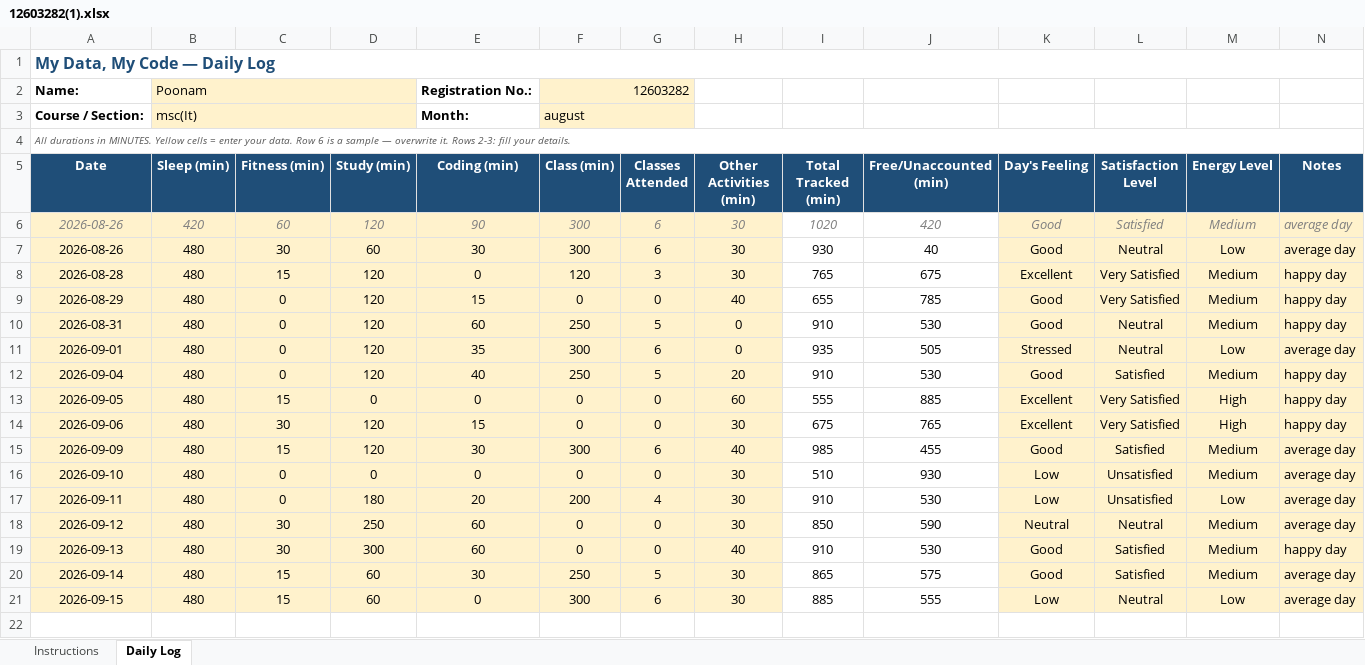
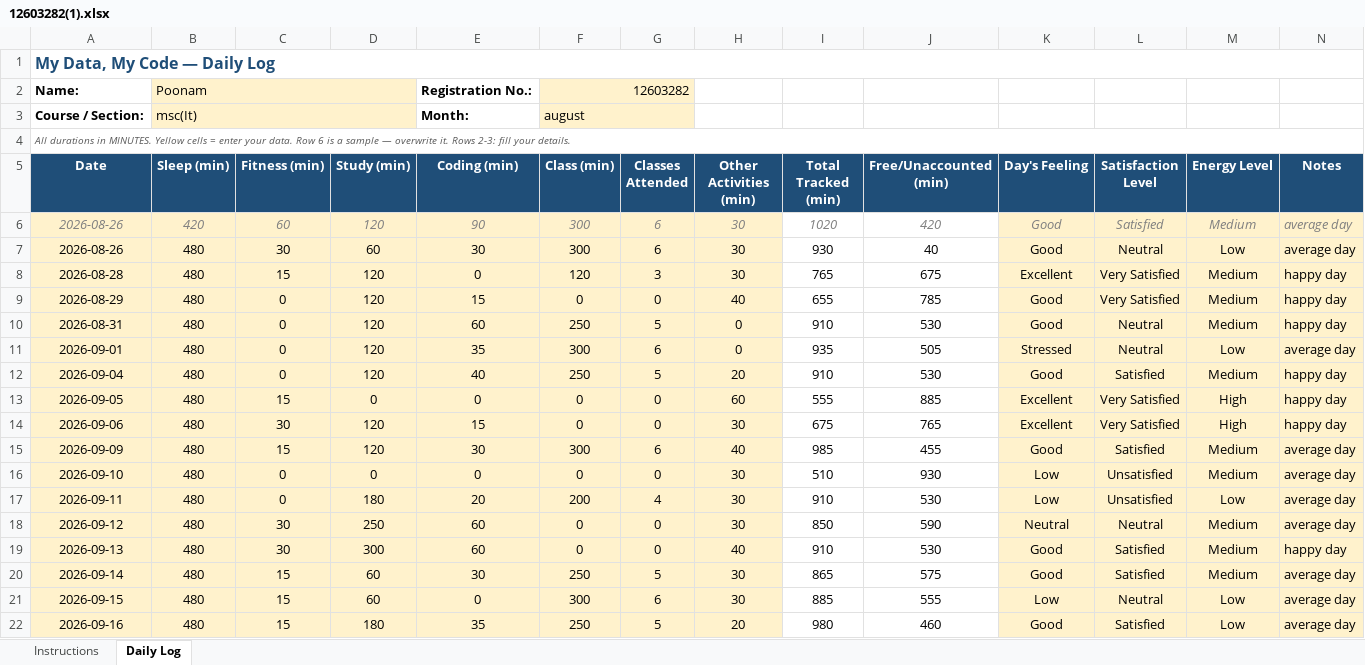
Before and after one commit to bagriapoonam8-hash/776, an Excel workbook: 12603282(1).xlsx, sheet Daily Log, drawn as a sheet; values as stored, in another font and other column widths than the file's, no borders; conditional formats not drawn; the diff names each change by its address in the sheet, - before the commit and + after, or states it on an @@ line.

```diff
--- a/12603282(1).xlsx (sheet Daily Log)
+++ b/12603282(1).xlsx (sheet Daily Log)
+row 22: 2026-09-16 | 480 | 15 | 180 | 35 | 250 | 5 | 20 | 980 | 460 | Good | Satisfied | Low | average day
```
Also changed, not shown: 1 other file.
